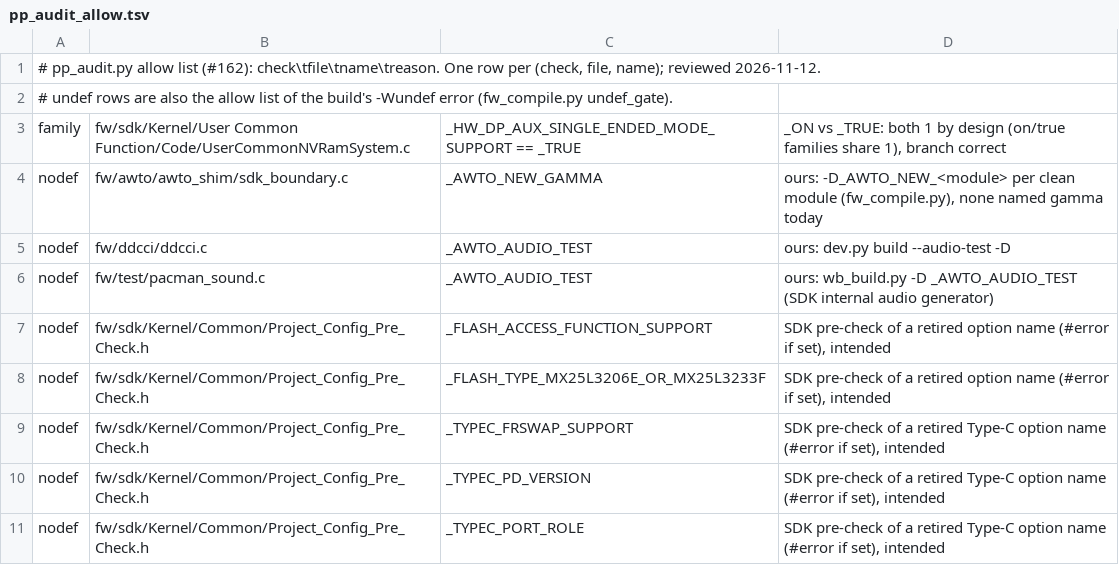
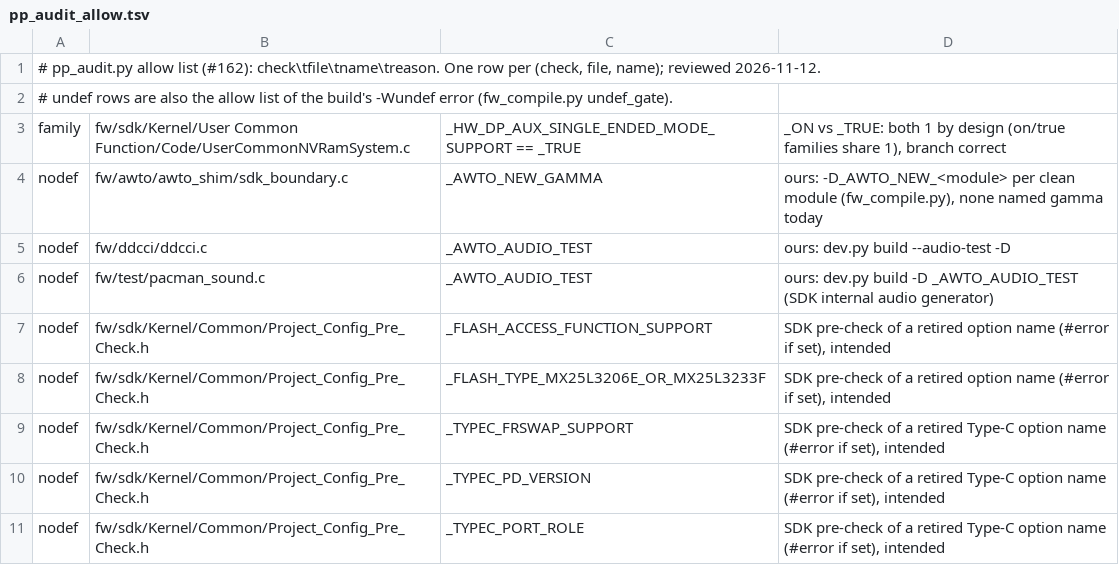
Before and after one commit to awto-au/awto-ddc, a TSV file: fw/pp_audit_allow.tsv, drawn as a sheet; only a part is shown.

```diff
--- a/fw/pp_audit_allow.tsv
+++ b/fw/pp_audit_allow.tsv
@@ -5,3 +5,3 @@ nodef	fw/awto/awto_shim/sdk_boundary.c	_AWTO_NEW_GAMMA	ours: -D_AWTO_NEW_<module
 nodef	fw/ddcci/ddcci.c	_AWTO_AUDIO_TEST	ours: dev.py build --audio-test -D
-nodef	fw/test/pacman_sound.c	_AWTO_AUDIO_TEST	ours: wb_build.py -D _AWTO_AUDIO_TEST (SDK internal audio generator)
+nodef	fw/test/pacman_sound.c	_AWTO_AUDIO_TEST	ours: dev.py build -D _AWTO_AUDIO_TEST (SDK internal audio generator)
 nodef	fw/sdk/Kernel/Common/Project_Config_Pre_Check.h	_FLASH_ACCESS_FUNCTION_SUPPORT	SDK pre-check of a retired option name (#error if set), intended
```
Also changed, not shown: 21 other files.
